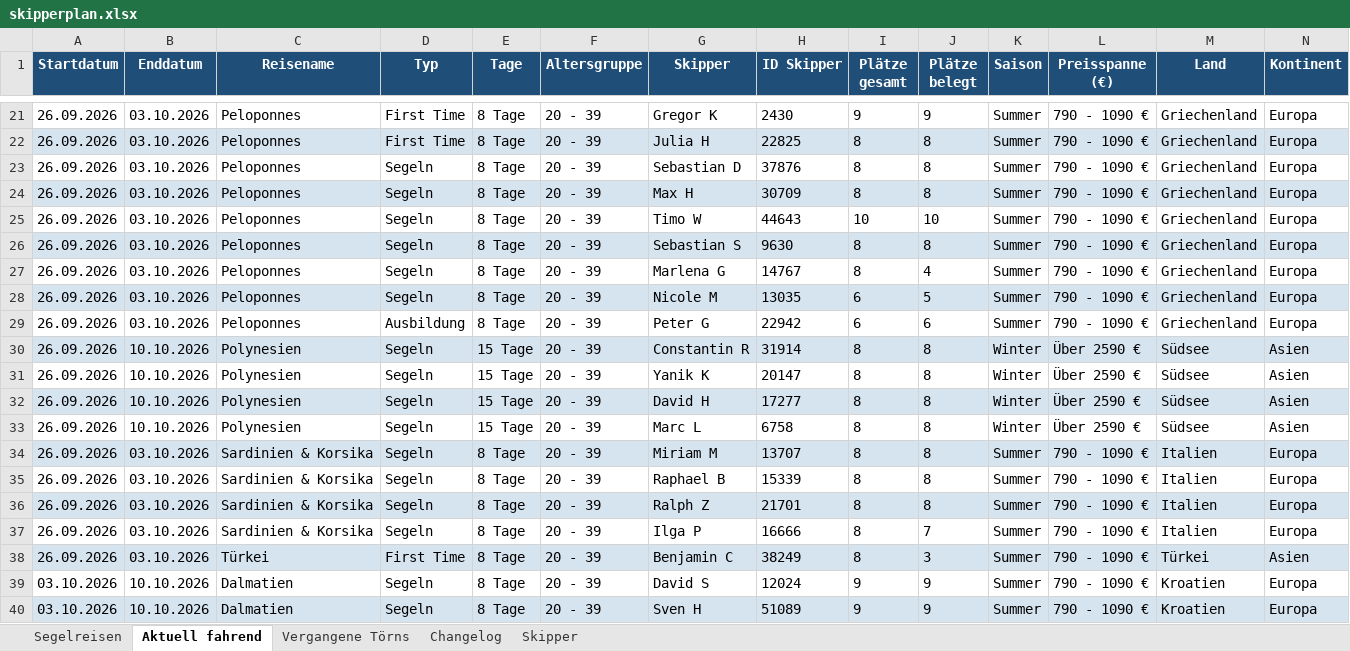
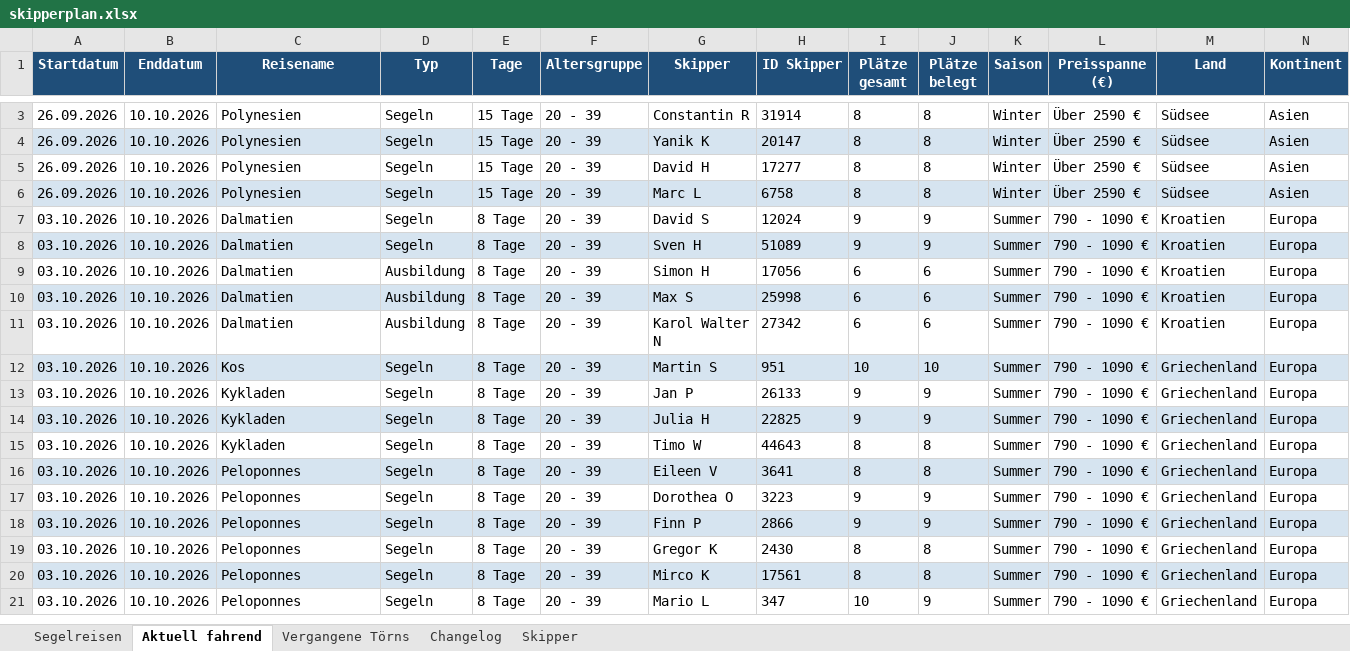
Before and after one commit to WolkeYachting/Skipperplan, an Excel workbook: skipperplan.xlsx, sheet Aktuell fahrend, drawn as a sheet; only a part is shown, gaps mark what is left out; the shorter side is filled out with more unchanged rows; values as stored, in another font and other column widths than the file's, no borders; removed rows and columns are numbered as before the commit, all else as after; rows hold the shown columns only; the diff covers the shown part only; the diff names each change by its address in the sheet, - before the commit and + after, or states it on an @@ line.

```diff
--- a/skipperplan.xlsx (sheet Aktuell fahrend)
+++ b/skipperplan.xlsx (sheet Aktuell fahrend)
-row 21: 26.09.2026 | 03.10.2026 | Peloponnes | First Time | 8 Tage | 20 - 39 | Gregor K | 2430 | 9 | 9 | Summer | 790 - 1090 € | Griechenland | Europa
-row 22: 26.09.2026 | 03.10.2026 | Peloponnes | First Time | 8 Tage | 20 - 39 | Julia H | 22825 | 8 | 8 | Summer | 790 - 1090 € | Griechenland | Europa
-row 23: 26.09.2026 | 03.10.2026 | Peloponnes | Segeln | 8 Tage | 20 - 39 | Sebastian D | 37876 | 8 | 8 | Summer | 790 - 1090 € | Griechenland | Europa
-row 24: 26.09.2026 | 03.10.2026 | Peloponnes | Segeln | 8 Tage | 20 - 39 | Max H | 30709 | 8 | 8 | Summer | 790 - 1090 € | Griechenland | Europa
-row 25: 26.09.2026 | 03.10.2026 | Peloponnes | Segeln | 8 Tage | 20 - 39 | Timo W | 44643 | 10 | 10 | Summer | 790 - 1090 € | Griechenland | Europa
-row 26: 26.09.2026 | 03.10.2026 | Peloponnes | Segeln | 8 Tage | 20 - 39 | Sebastian S | 9630 | 8 | 8 | Summer | 790 - 1090 € | Griechenland | Europa
-row 27: 26.09.2026 | 03.10.2026 | Peloponnes | Segeln | 8 Tage | 20 - 39 | Marlena G | 14767 | 8 | 4 | Summer | 790 - 1090 € | Griechenland | Europa
-row 28: 26.09.2026 | 03.10.2026 | Peloponnes | Segeln | 8 Tage | 20 - 39 | Nicole M | 13035 | 6 | 5 | Summer | 790 - 1090 € | Griechenland | Europa
-row 29: 26.09.2026 | 03.10.2026 | Peloponnes | Ausbildung | 8 Tage | 20 - 39 | Peter G | 22942 | 6 | 6 | Summer | 790 - 1090 € | Griechenland | Europa
-A3:N3 fill: #D6E4F0
+A3:N3 fill: none
-A4:N4 fill: none
+A4:N4 fill: #D6E4F0
-A5:N5 fill: #D6E4F0
+A5:N5 fill: none
-A6:N6 fill: none
+A6:N6 fill: #D6E4F0
-row 34: 26.09.2026 | 03.10.2026 | Sardinien & Korsika | Segeln | 8 Tage | 20 - 39 | Miriam M | 13707 | 8 | 8 | Summer | 790 - 1090 € | Italien | Europa
-row 35: 26.09.2026 | 03.10.2026 | Sardinien & Korsika | Segeln | 8 Tage | 20 - 39 | Raphael B | 15339 | 8 | 8 | Summer | 790 - 1090 € | Italien | Europa
-row 36: 26.09.2026 | 03.10.2026 | Sardinien & Korsika | Segeln | 8 Tage | 20 - 39 | Ralph Z | 21701 | 8 | 8 | Summer | 790 - 1090 € | Italien | Europa
-row 37: 26.09.2026 | 03.10.2026 | Sardinien & Korsika | Segeln | 8 Tage | 20 - 39 | Ilga P | 16666 | 8 | 7 | Summer | 790 - 1090 € | Italien | Europa
-row 38: 26.09.2026 | 03.10.2026 | Türkei | First Time | 8 Tage | 20 - 39 | Benjamin C | 38249 | 8 | 3 | Summer | 790 - 1090 € | Türkei | Asien
```
Also changed, not shown: 18 removed rows and cell formats elsewhere in this sheet, sheet Vergangene Törns, sheet Segelreisen, sheet Changelog, sheet Skipper.
